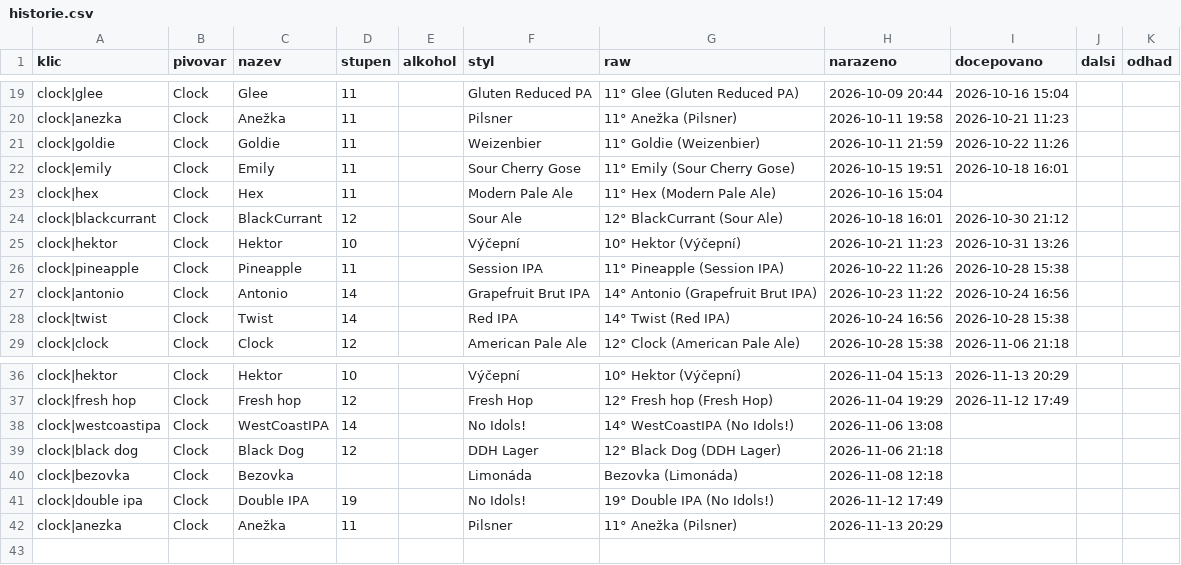
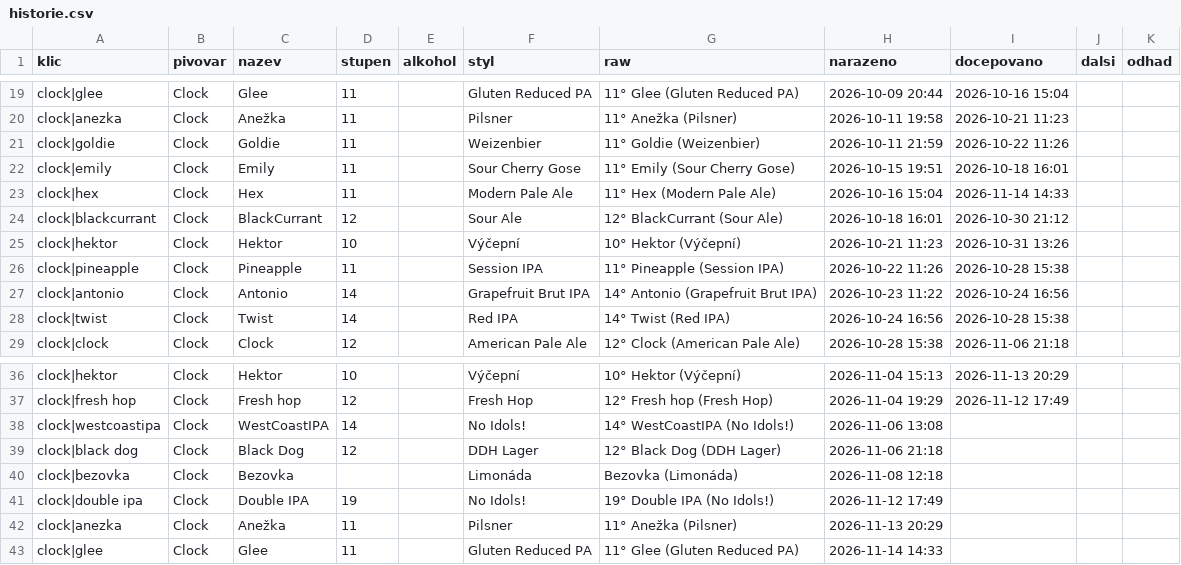
Before and after one commit to romankokos1/gal, a CSV file: data/clock/historie.csv, drawn as a sheet; only a part is shown, gaps mark what is left out.

```diff
--- a/data/clock/historie.csv
+++ b/data/clock/historie.csv
@@ -22,3 +22,3 @@ clock|goldie,Clock,Goldie,11,,Weizenbier,11° Goldie (Weizenbier),2026-10-11 21:
 clock|emily,Clock,Emily,11,,Sour Cherry Gose,11° Emily (Sour Cherry Gose),2026-10-15 19:51,2026-10-18 16:01,,
-clock|hex,Clock,Hex,11,,Modern Pale Ale,11° Hex (Modern Pale Ale),2026-10-16 15:04,,,
+clock|hex,Clock,Hex,11,,Modern Pale Ale,11° Hex (Modern Pale Ale),2026-10-16 15:04,2026-11-14 14:33,,
 clock|blackcurrant,Clock,BlackCurrant,12,,Sour Ale,12° BlackCurrant (Sour Ale),2026-10-18 16:01,2026-10-30 21:12,,
@@ -42 +42,2 @@ clock|double ipa,Clock,Double IPA,19,,No Idols!,19° Double IPA (No Idols!),2026
 clock|anezka,Clock,Anežka,11,,Pilsner,11° Anežka (Pilsner),2026-11-13 20:29,,,
+clock|glee,Clock,Glee,11,,Gluten Reduced PA,11° Glee (Gluten Reduced PA),2026-11-14 14:33,,,
```
Also changed, not shown: 4 other files.
